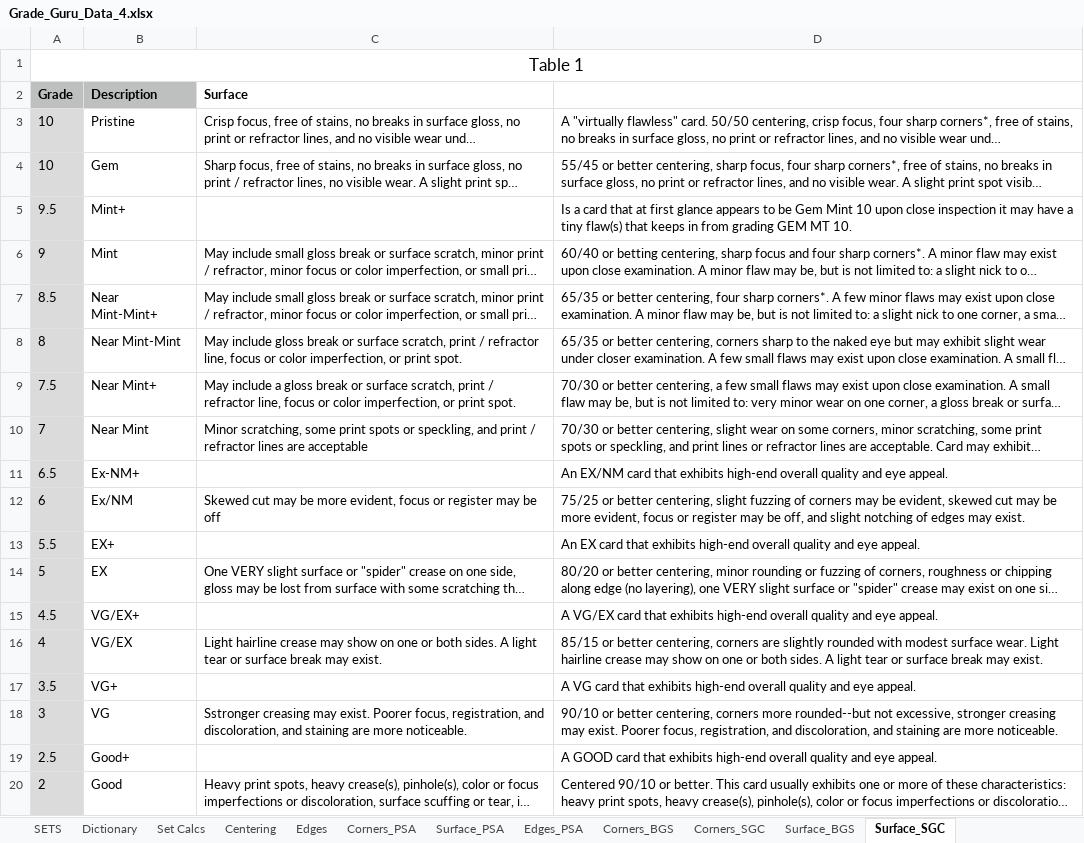
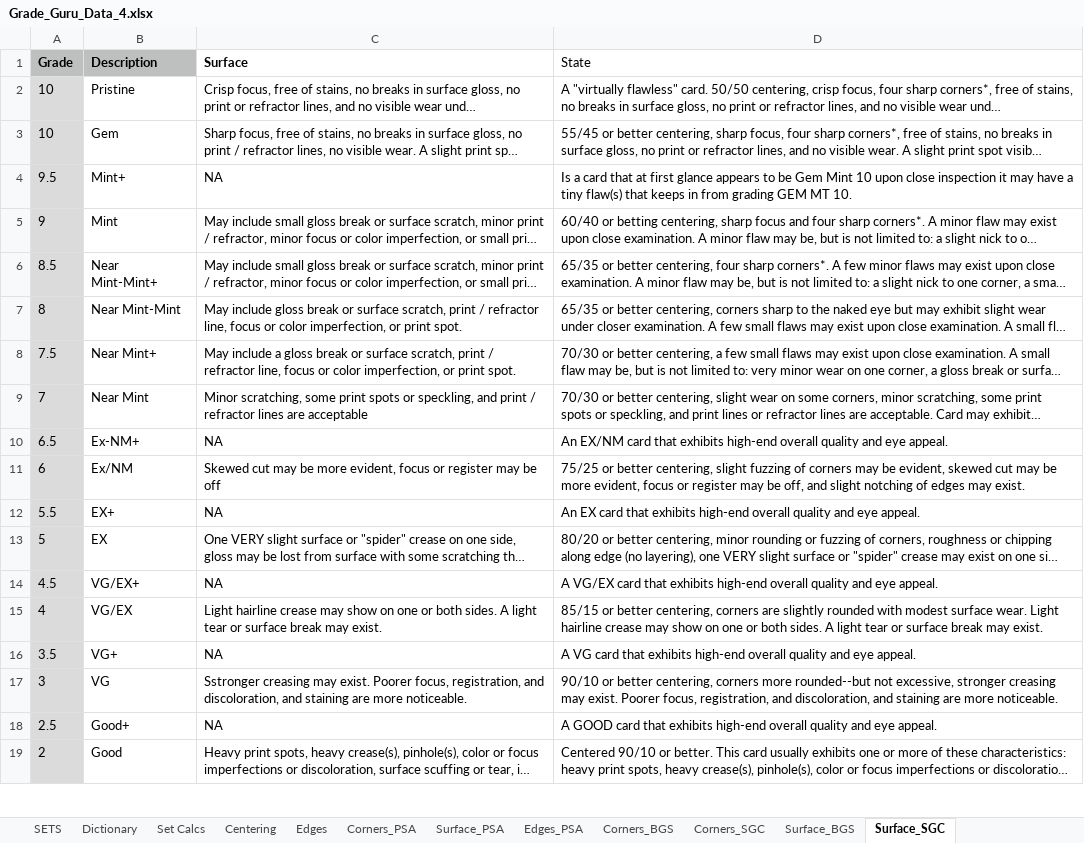
Before and after one commit to Gowdham88/SportsCard_iOS_V1, an Excel workbook: GradesGuru/Data/Grade_Guru_Data_4.xlsx, sheet Surface_SGC, drawn as a sheet; only a part is shown; long unchanged cells end in …; values as stored, in another font and other column widths than the file's, no borders; removed rows and columns are numbered as before the commit, all else as after; the diff names each change by its address in the sheet, - before the commit and + after, or states it on an @@ line.

Commit message:
Card details, Font adjustment, grading number added, Drop Down navigation works, Spreadsheet empty cells crash issue, Started multiple cells selection

```diff
--- a/GradesGuru/Data/Grade_Guru_Data_4.xlsx (sheet Surface_SGC)
+++ b/GradesGuru/Data/Grade_Guru_Data_4.xlsx (sheet Surface_SGC)
-row 1: Table 1
-D1: (empty)
+D1: State
-C4 (Surface): (empty)
+C4 (Surface): NA
-C10 (Surface): (empty)
+C10 (Surface): NA
-C12 (Surface): (empty)
+C12 (Surface): NA
-C14 (Surface): (empty)
+C14 (Surface): NA
-C16 (Surface): (empty)
+C16 (Surface): NA
-C18 (Surface): (empty)
+C18 (Surface): NA
```
Also changed, not shown: sheet Corners_SGC, sheet Surface_BGS, sheet Corners_BGS, sheet Edges_PSA, formulas that keep their value, GradesGuru/Data/Centering.xlsx, GradesGuru/Data/Corners.xlsx, 14 other files.
